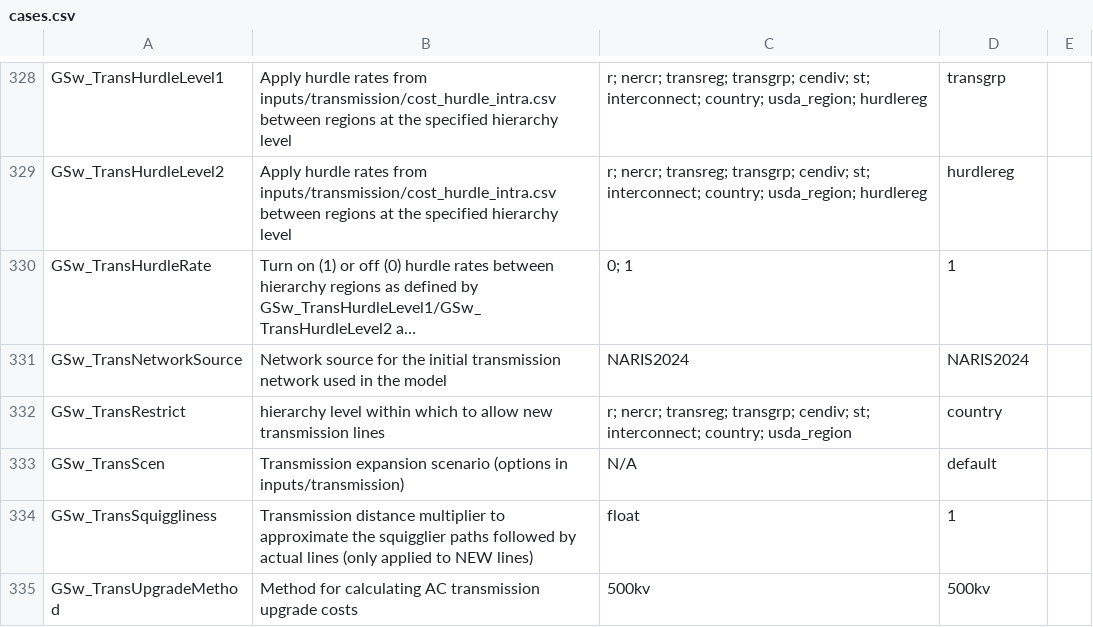
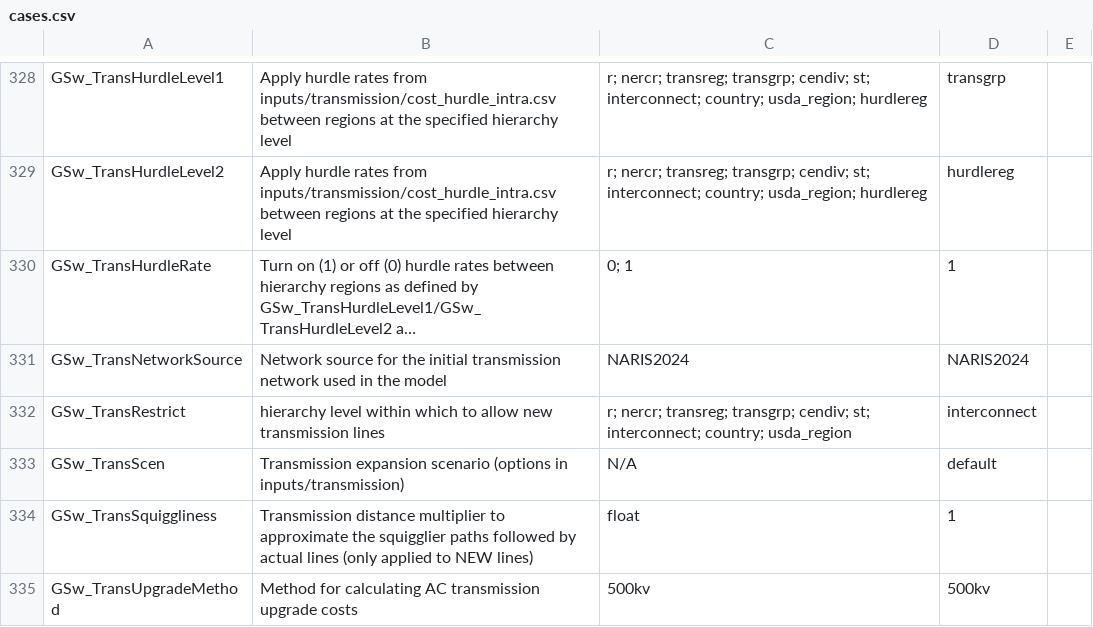
Before and after one commit to ReEDS-Model/ReEDS, a CSV file: cases.csv, drawn as a sheet; only a part is shown, gaps mark what is left out; long unchanged cells end in …; the diff names each change by its address in the sheet, - before the commit and + after, or states it on an @@ line.

Commit message:
fixing a switch

```diff
--- a/cases.csv
+++ b/cases.csv
-D332: country
+D332: interconnect
```
